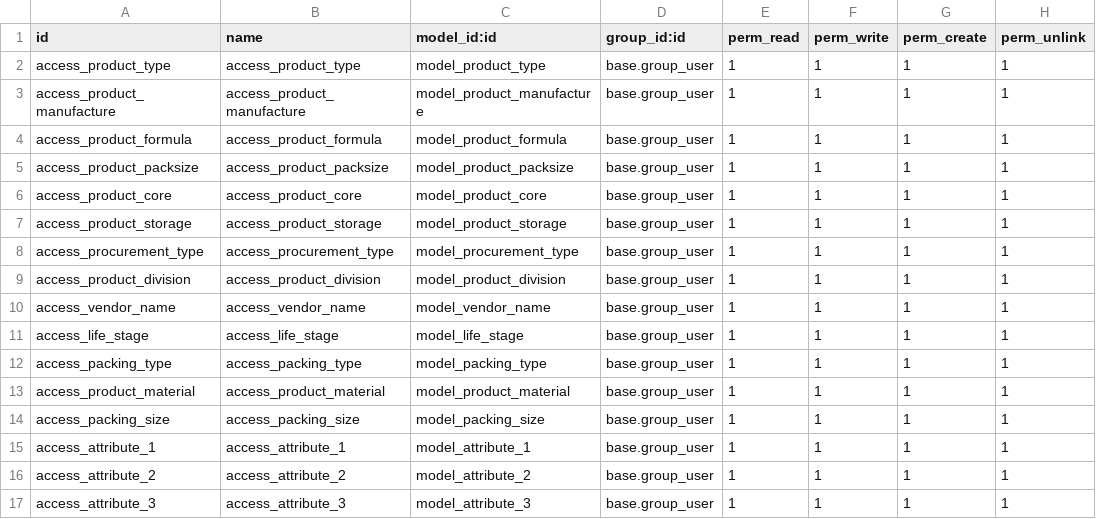
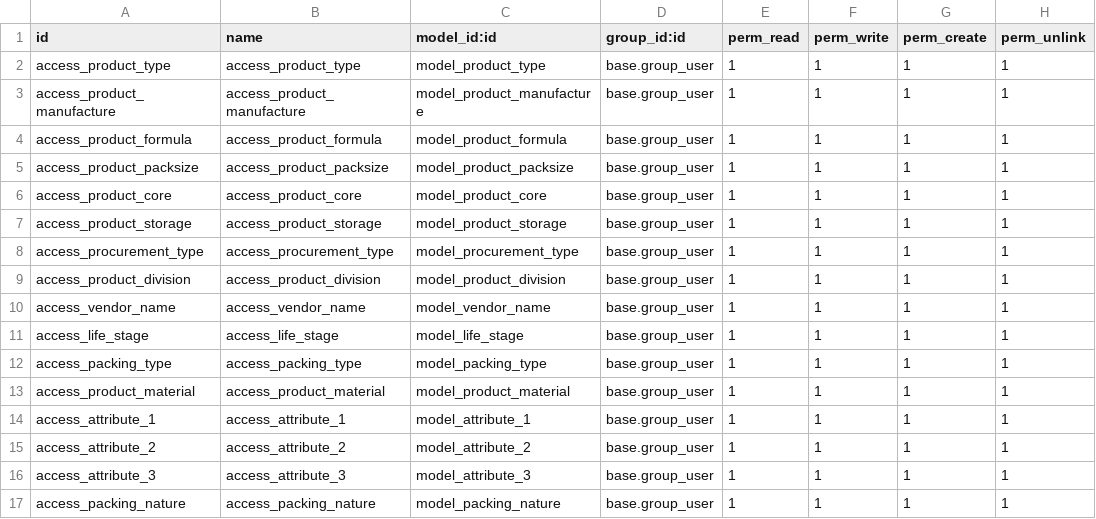
Before and after one commit to zain2323/petmania-addons, a CSV file: zs_product_modifications/security/ir.model.access.csv, drawn as a sheet; removed rows and columns are numbered as before the commit, all else as after; the diff names each change by its address in the sheet, - before the commit and + after, or states it on an @@ line.

Commit message:
fixed product atrributes

```diff
--- a/zs_product_modifications/security/ir.model.access.csv
+++ b/zs_product_modifications/security/ir.model.access.csv
-row 14: access_packing_size | access_packing_size | model_packing_size | base.group_user | 1 | 1 | 1 | 1
+row 17: access_packing_nature | access_packing_nature | model_packing_nature | base.group_user | 1 | 1 | 1 | 1
```
Also changed, not shown: 10 other files.
